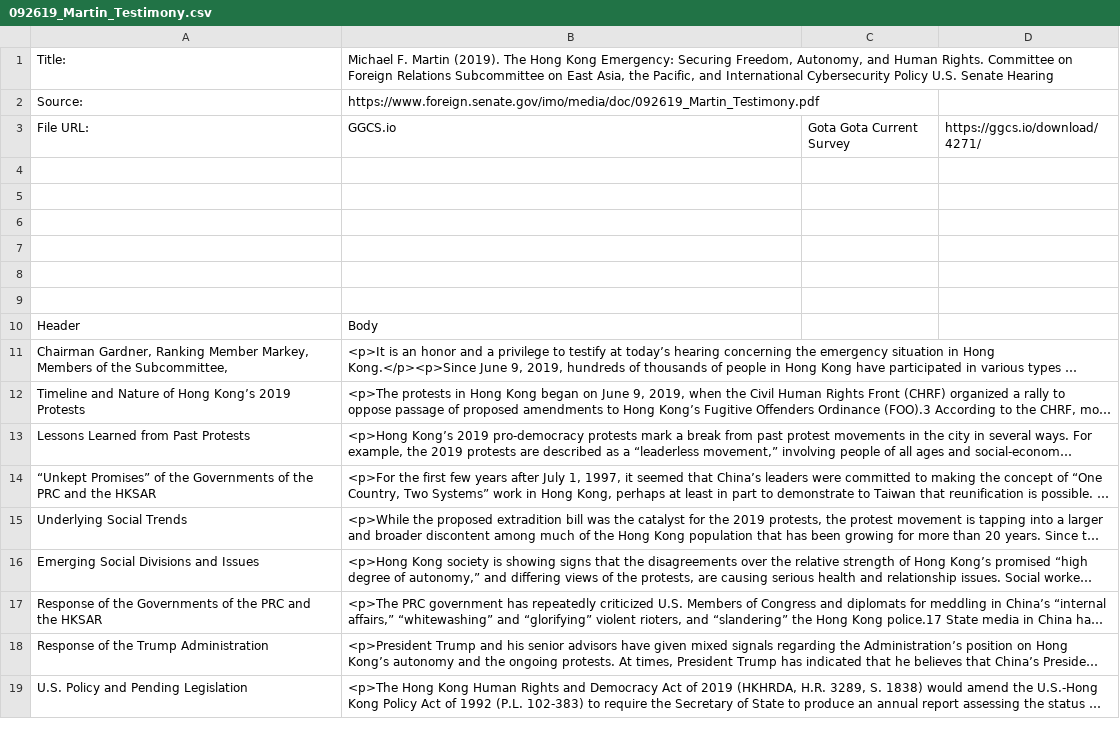
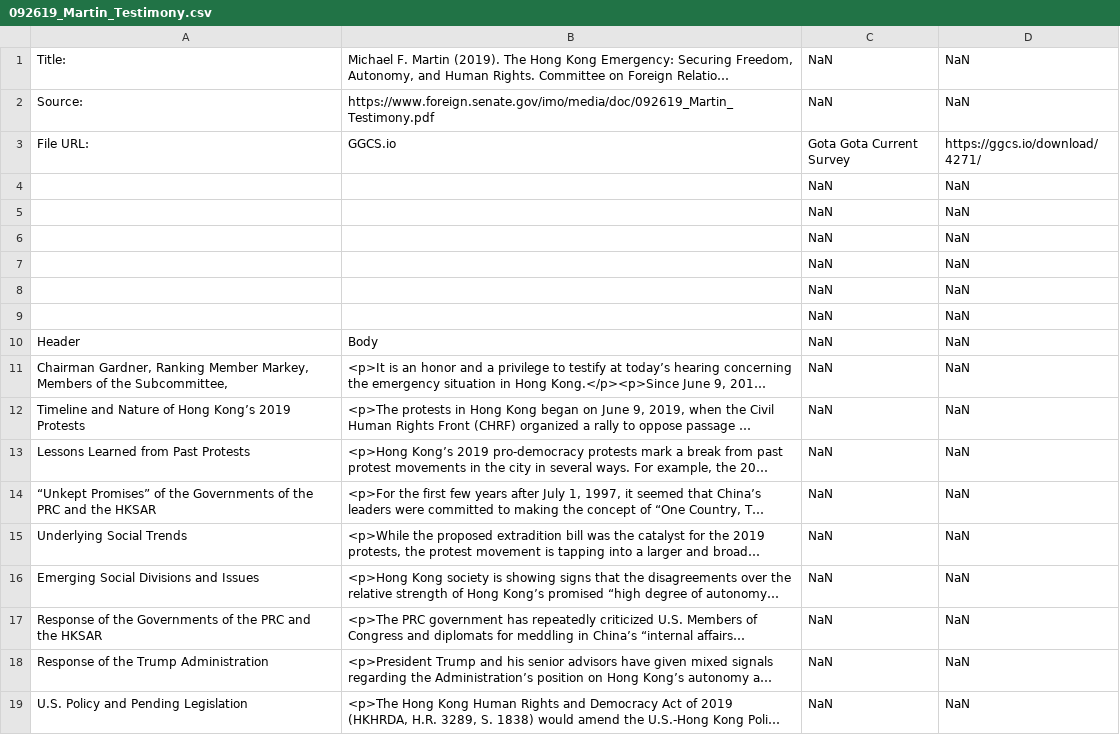
Before and after one commit to ggcurrs/data, a CSV file: 092619_Martin_Testimony.csv, drawn as a sheet; long unchanged cells end in …; the diff names each change by its address in the sheet, - before the commit and + after, or states it on an @@ line.

Commit message:
Add files via upload

```diff
--- a/092619_Martin_Testimony.csv
+++ b/092619_Martin_Testimony.csv
-C1:C2: (empty)
+C1:C2: NaN
-D1:D2: (empty)
+D1:D2: NaN
-row 4: (empty)
+row 4:  |  | NaN | NaN
-row 5: (empty)
+row 5:  |  | NaN | NaN
-row 6: (empty)
+row 6:  |  | NaN | NaN
-row 7: (empty)
+row 7:  |  | NaN | NaN
-row 8: (empty)
+row 8:  |  | NaN | NaN
-row 9: (empty)
+row 9:  |  | NaN | NaN
-C10:C19: (empty)
+C10:C19: NaN
-D10:D19: (empty)
+D10:D19: NaN
```
